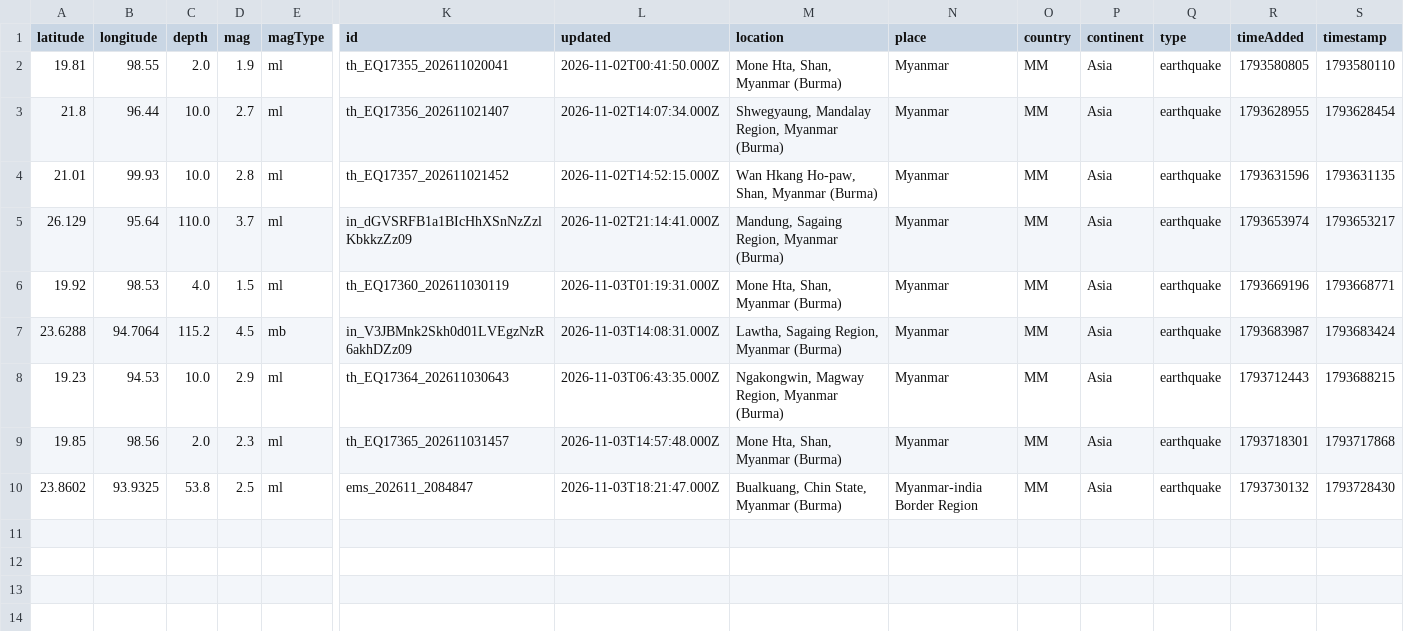
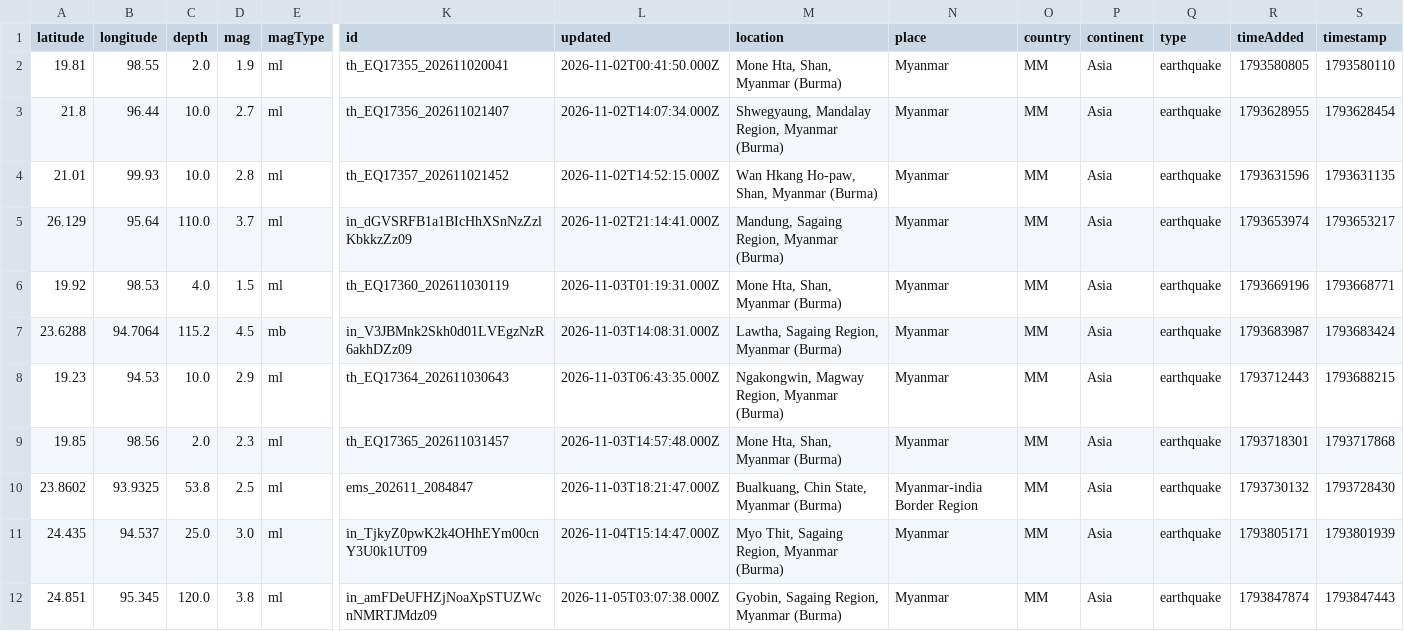
Before and after one commit to akzedevops/mmeqopendata, a CSV file: quake_exports/csv/monthly/earthquakes_2026_11.csv, drawn as a sheet; only a part is shown, gaps mark what is left out; rows hold the shown columns only; the diff names each change by its address in the sheet, - before the commit and + after, or states it on an @@ line.

```diff
--- a/quake_exports/csv/monthly/earthquakes_2026_11.csv
+++ b/quake_exports/csv/monthly/earthquakes_2026_11.csv
+row 11: 24.435 | 94.537 | 25.0 | 3.0 | ml | in_TjkyZ0pwK2k4OHhEYm00cnY3U0k1UT09 | 2026-11-04T15:14:47.000Z | Myo Thit, Sagaing Region, Myanmar (Burma) | Myanmar | MM | Asia | earthquake | 1793805171 | 1793801939
+row 12: 24.851 | 95.345 | 120.0 | 3.8 | ml | in_amFDeUFHZjNoaXpSTUZWcnNMRTJMdz09 | 2026-11-05T03:07:38.000Z | Gyobin, Sagaing Region, Myanmar (Burma) | Myanmar | MM | Asia | earthquake | 1793847874 | 1793847443
```
Also changed, not shown: quake_exports/csv/yearly/earthquakes_2026.csv, 4 other files.
